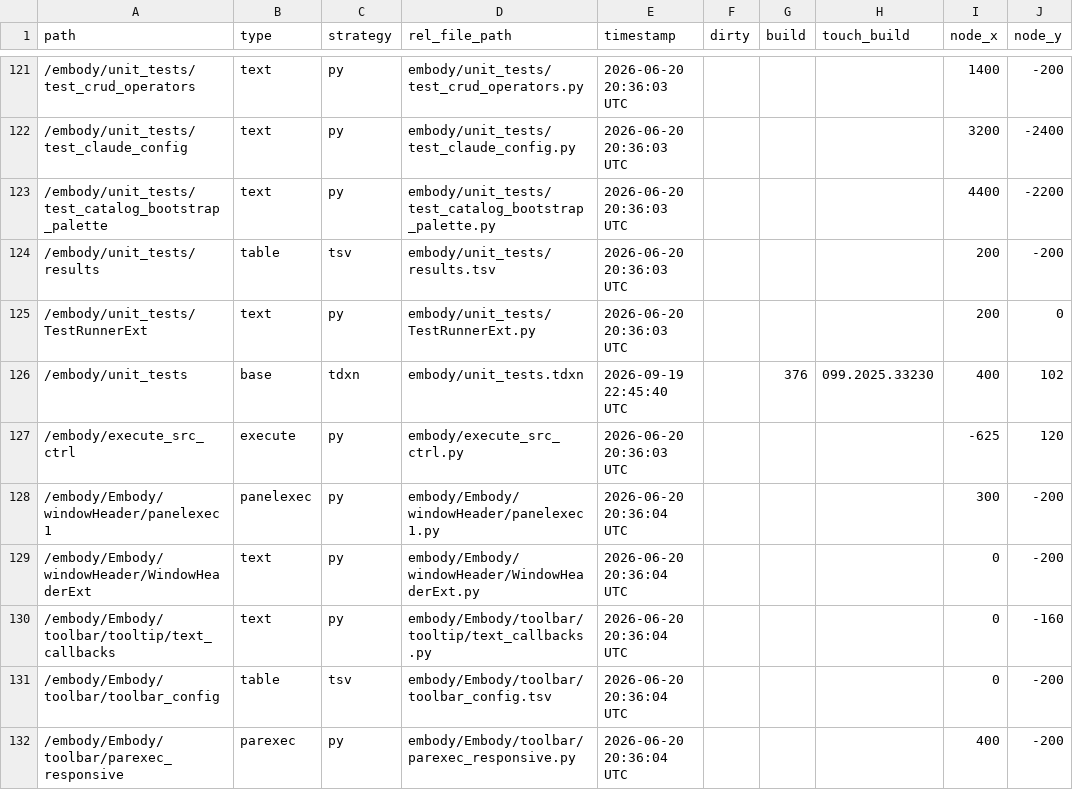
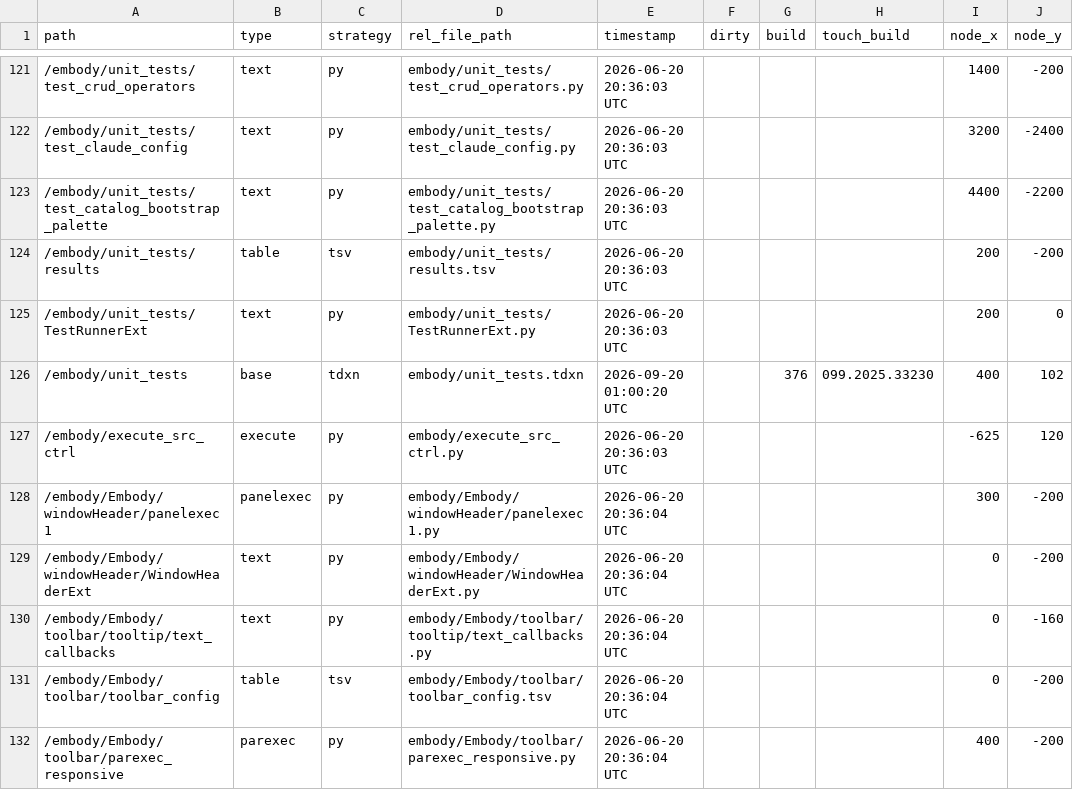
Before and after one commit to dylanroscover/Embody, a TSV file: dev/embody/externalizations.tsv, drawn as a sheet; only a part is shown, gaps mark what is left out; the diff names each change by its address in the sheet, - before the commit and + after, or states it on an @@ line.

```diff
--- a/dev/embody/externalizations.tsv
+++ b/dev/embody/externalizations.tsv
-E126 (timestamp): 2026-09-19 22:45:40 UTC
+E126 (timestamp): 2026-09-20 01:00:20 UTC
```
Also changed, not shown: 10 other files.
